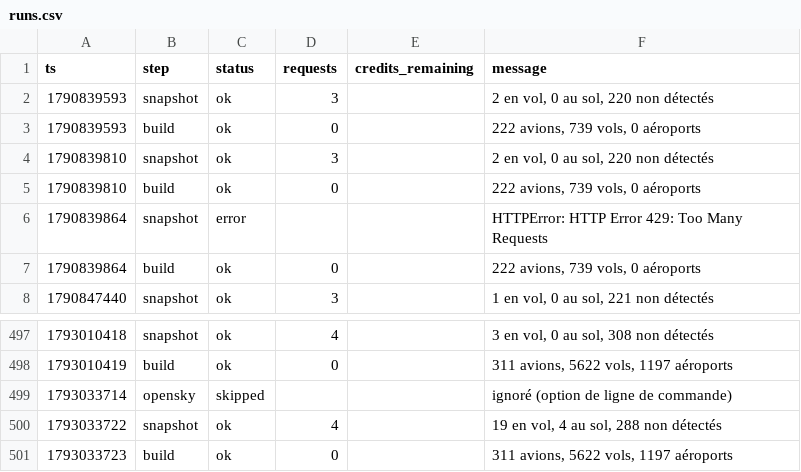
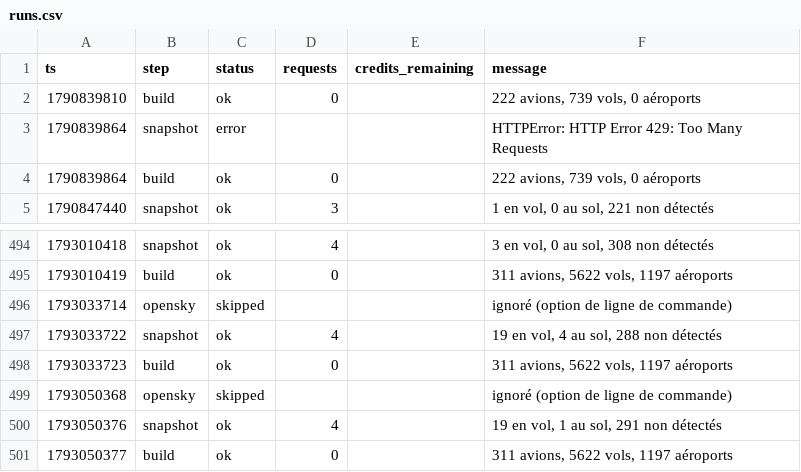
Before and after one commit to phelelep/Jet_Scrapper, a CSV file: data/runs.csv, drawn as a sheet; only a part is shown, gaps mark what is left out; removed rows and columns are numbered as before the commit, all else as after; the diff names each change by its address in the sheet, - before the commit and + after, or states it on an @@ line.

```diff
--- a/data/runs.csv
+++ b/data/runs.csv
-row 2: 1790839593 | snapshot | ok | 3 |  | 2 en vol, 0 au sol, 220 non détectés
-row 3: 1790839593 | build | ok | 0 |  | 222 avions, 739 vols, 0 aéroports
-row 4: 1790839810 | snapshot | ok | 3 |  | 2 en vol, 0 au sol, 220 non détectés
+row 499: 1793050368 | opensky | skipped |  |  | ignoré (option de ligne de commande)
+row 500: 1793050376 | snapshot | ok | 4 |  | 19 en vol, 1 au sol, 291 non détectés
+row 501: 1793050377 | build | ok | 0 |  | 311 avions, 5622 vols, 1197 aéroports
```
Also changed, not shown: 1 other file.
